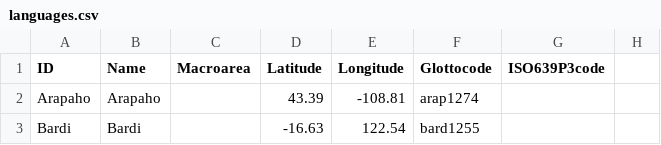
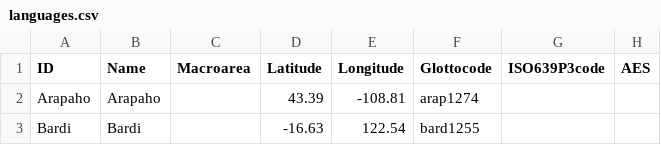
Before and after one commit to MuffinLinwist/GATA, a CSV file: cldf/languages.csv, drawn as a sheet; only a part is shown; the diff names each change by its address in the sheet, - before the commit and + after, or states it on an @@ line.

```diff
--- a/cldf/languages.csv
+++ b/cldf/languages.csv
-H1: (empty)
+H1: AES
```
Also changed, not shown: 4 other files.
